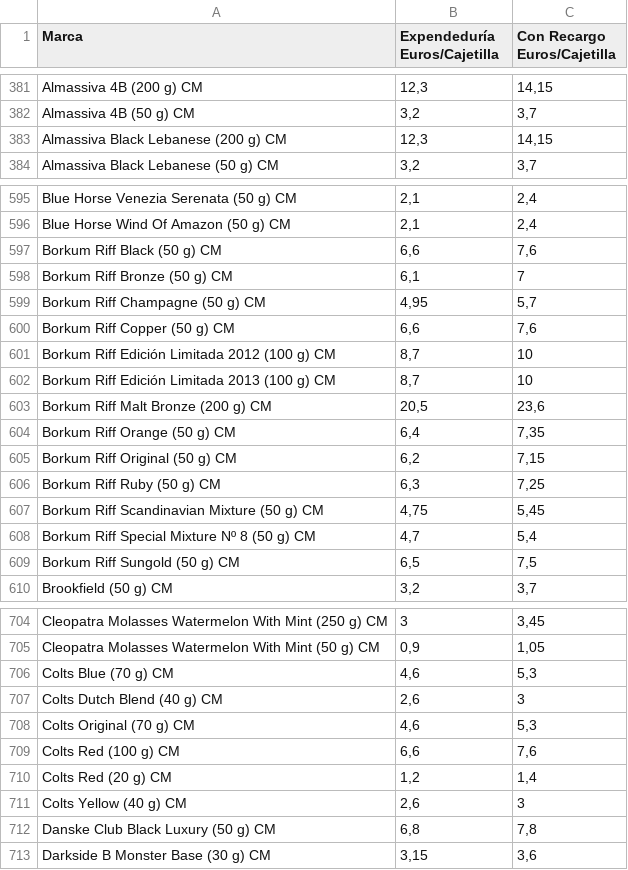
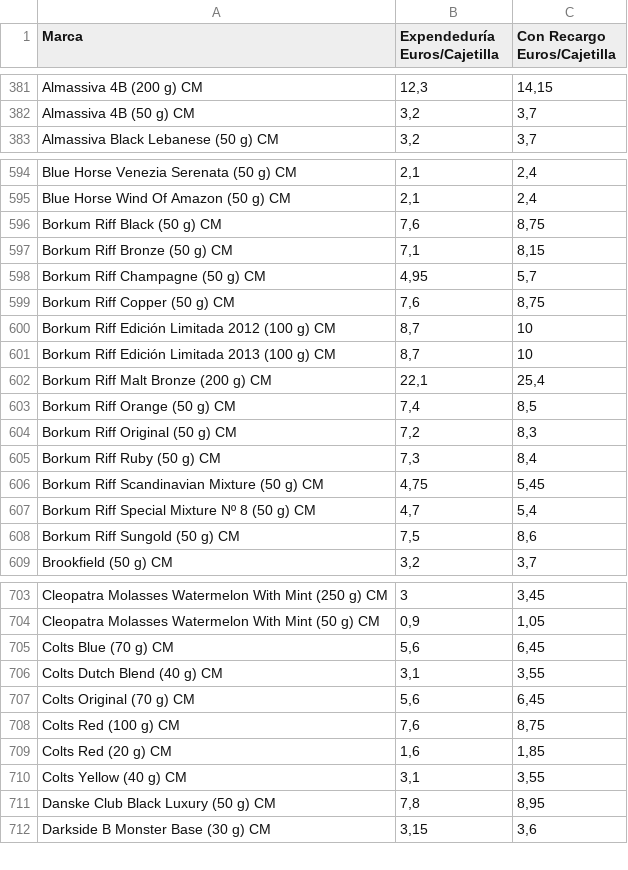
Before and after one commit to Dionakra/pipe-tobacco, a CSV file: public/csv/cm.csv, drawn as a sheet; only a part is shown, gaps mark what is left out; the diff covers the shown part only.

```diff
--- a/public/csv/cm.csv
+++ b/public/csv/cm.csv
@@ -382,3 +382,2 @@ Almassiva 4B (200 g) CM;12,3;14,15
 Almassiva 4B (50 g) CM;3,2;3,7
-Almassiva Black Lebanese (200 g) CM;12,3;14,15
 Almassiva Black Lebanese (50 g) CM;3,2;3,7
@@ -596,15 +595,15 @@ Blue Horse Venezia Serenata (50 g) CM;2,1;2,4
 Blue Horse Wind Of Amazon (50 g) CM;2,1;2,4
-Borkum Riff Black (50 g) CM;6,6;7,6
-Borkum Riff Bronze (50 g) CM;6,1;7
+Borkum Riff Black (50 g) CM;7,6;8,75
+Borkum Riff Bronze (50 g) CM;7,1;8,15
 Borkum Riff Champagne (50 g) CM;4,95;5,7
-Borkum Riff Copper (50 g) CM;6,6;7,6
+Borkum Riff Copper (50 g) CM;7,6;8,75
 Borkum Riff Edición Limitada 2012 (100 g) CM;8,7;10
 Borkum Riff Edición Limitada 2013 (100 g) CM;8,7;10
-Borkum Riff Malt Bronze (200 g) CM;20,5;23,6
-Borkum Riff Orange (50 g) CM;6,4;7,35
-Borkum Riff Original (50 g) CM;6,2;7,15
-Borkum Riff Ruby (50 g) CM;6,3;7,25
+Borkum Riff Malt Bronze (200 g) CM;22,1;25,4
+Borkum Riff Orange (50 g) CM;7,4;8,5
+Borkum Riff Original (50 g) CM;7,2;8,3
+Borkum Riff Ruby (50 g) CM;7,3;8,4
 Borkum Riff Scandinavian Mixture (50 g)  CM;4,75;5,45
 Borkum Riff Special Mixture Nº 8 (50 g) CM;4,7;5,4
-Borkum Riff Sungold (50 g) CM;6,5;7,5
+Borkum Riff Sungold (50 g) CM;7,5;8,6
 Brookfield (50 g) CM;3,2;3,7
@@ -705,9 +704,9 @@ Cleopatra Molasses Watermelon With Mint (250 g) CM;3;3,45
 Cleopatra Molasses Watermelon With Mint (50 g) CM;0,9;1,05
-Colts Blue (70 g) CM;4,6;5,3
-Colts Dutch Blend (40 g) CM;2,6;3
-Colts Original (70 g) CM;4,6;5,3
-Colts Red (100 g) CM;6,6;7,6
-Colts Red (20 g) CM;1,2;1,4
-Colts Yellow (40 g) CM;2,6;3
-Danske Club Black Luxury (50 g) CM;6,8;7,8
+Colts Blue (70 g) CM;5,6;6,45
+Colts Dutch Blend (40 g) CM;3,1;3,55
+Colts Original (70 g) CM;5,6;6,45
+Colts Red (100 g) CM;7,6;8,75
+Colts Red (20 g) CM;1,6;1,85
+Colts Yellow (40 g) CM;3,1;3,55
+Danske Club Black Luxury (50 g) CM;7,8;8,95
 Darkside B Monster Base (30 g) CM;3,15;3,6
```
Also changed, not shown: 52 edited cells elsewhere in this file, public/csv/pb.csv, 4 other files.
